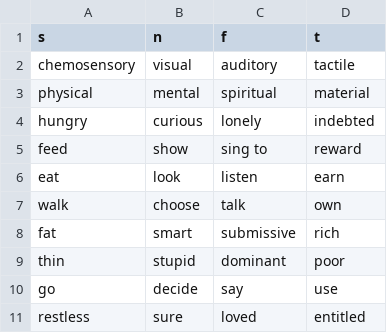
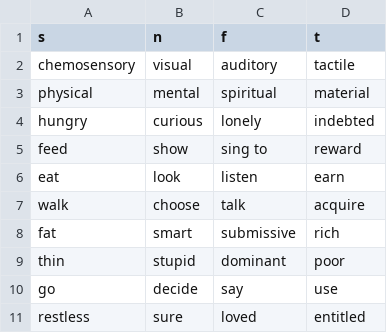
Before and after one commit to ambtus/bipolar_type, a CSV file: config/initializers/realm.csv, drawn as a sheet.

```diff
--- a/config/initializers/realm.csv
+++ b/config/initializers/realm.csv
@@ -6,3 +6,3 @@ feed,show,sing to,reward
 eat,look,listen,earn
-walk,choose,talk,own
+walk,choose,talk,acquire
 fat,smart,submissive,rich
```
Also changed, not shown: 4 other files.
